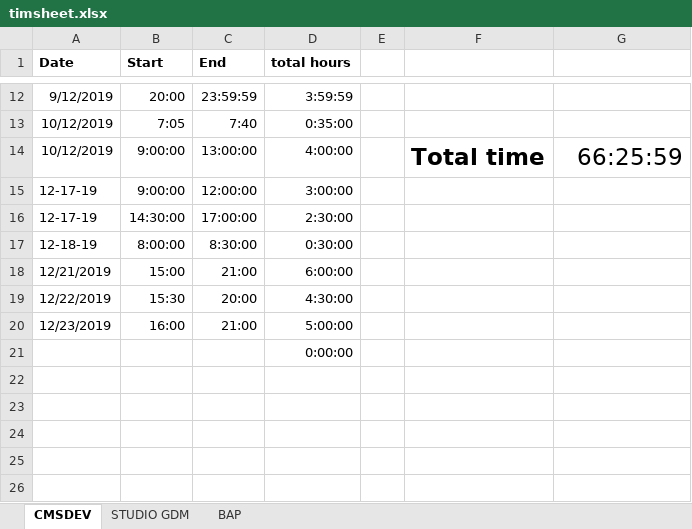
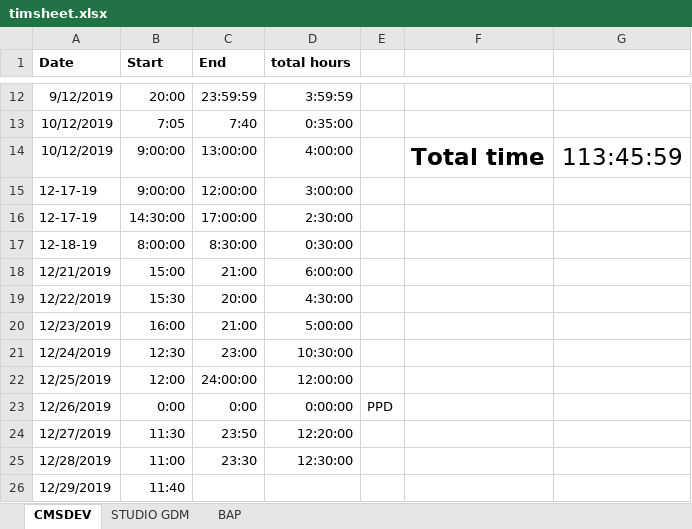
Before and after one commit to nawatend/arte_tech_pro, an Excel workbook: docs/timsheet.xlsx, sheet CMSDEV, drawn as a sheet; only a part is shown, gaps mark what is left out; values as stored, in another font and other column widths than the file's, no borders; removed rows and columns are numbered as before the commit, all else as after; the diff names each change by its address in the sheet, - before the commit and + after, or states it on an @@ line.

```diff
--- a/docs/timsheet.xlsx (sheet CMSDEV)
+++ b/docs/timsheet.xlsx (sheet CMSDEV)
-G14: 66:25:59
+G14: 113:45:59
-row 21:  |  |  | 0:00:00
+row 21: 12/24/2019 | 12:30 | 23:00 | 10:30:00
+row 22: 12/25/2019 | 12:00 | 24:00:00 | 12:00:00
+row 23: 12/26/2019 | 0:00 | 0:00 | 0:00:00 | PPD
+row 24: 12/27/2019 | 11:30 | 23:50 | 12:20:00
+row 25: 12/28/2019 | 11:00 | 23:30 | 12:30:00
+row 26: 12/29/2019 | 11:40
```
Also changed, not shown: 31 other files.
